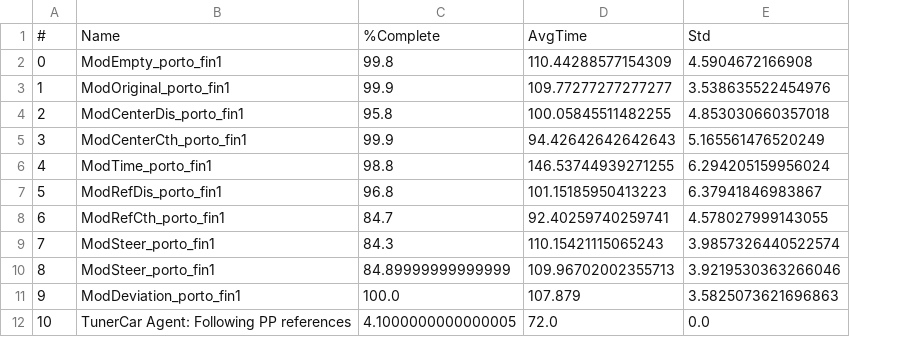
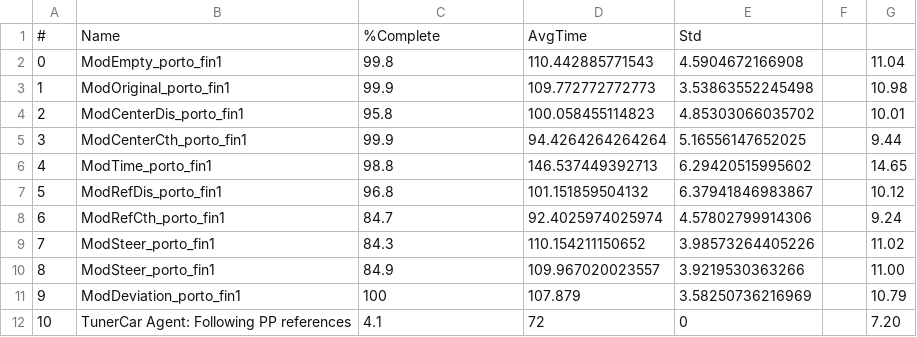
Before and after one commit to BDEvan5/toy_auto_race, a CSV file: Evals/compare_porto_fin1.csv, drawn as a sheet; removed rows and columns are numbered as before the commit, all else as after; the diff names each change by its address in the sheet, - before the commit and + after, or states it on an @@ line.

Commit message:
More evals for paper

```diff
--- a/Evals/compare_porto_fin1.csv
+++ b/Evals/compare_porto_fin1.csv
-column D, rows 1-12: AvgTime | 110.44288577154309 | 109.77277277277277 | 100.05845511482255 | 94.42642642642643 | 146.53744939271255 | 101.15185950413223 | 92.40259740259741 | 110.15421115065243 | 109.96702002355713 | 107.879 | 72.0
-column E, rows 1-12: Std | 4.5904672166908 | 3.538635522454976 | 4.853030660357018 | 5.165561476520249 | 6.294205159956024 | 6.37941846983867 | 4.578027999143055 | 3.9857326440522574 | 3.9219530363266046 | 3.5825073621696863 | 0.0
+column D, rows 1-12: AvgTime | 110.442885771543 | 109.772772772773 | 100.058455114823 | 94.4264264264264 | 146.537449392713 | 101.151859504132 | 92.4025974025974 | 110.154211150652 | 109.967020023557 | 107.879 | 72
+column E, rows 1-12: Std | 4.5904672166908 | 3.53863552245498 | 4.85303066035702 | 5.16556147652025 | 6.29420515995602 | 6.37941846983867 | 4.57802799914306 | 3.98573264405226 | 3.9219530363266 | 3.58250736216969 | 0
+column F, empty
+column G, rows 2-12: 11.04 | 10.98 | 10.01 | 9.44 | 14.65 | 10.12 | 9.24 | 11.02 | 11.00 | 10.79 | 7.20
-C10: 84.89999999999999
+C10: 84.9
-C11: 100.0
+C11: 100
-C12: 4.1000000000000005
+C12: 4.1
```
Also changed, not shown: 17 other files.
